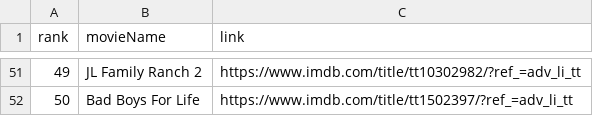
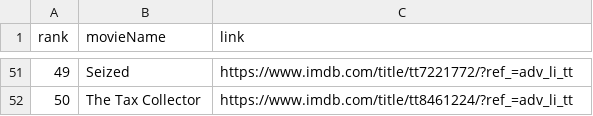
Before and after one commit to crazyuploader/IMDb_Top_50, a CSV file: Data/data.csv, drawn as a sheet; only a part is shown, gaps mark what is left out; the diff covers the shown part only.

```diff
--- a/Data/data.csv
+++ b/Data/data.csv
@@ -51,2 +51,2 @@ rank, movieName, link
-49, JL Family Ranch 2, https://www.imdb.com/title/tt10302982/?ref_=adv_li_tt
-50, Bad Boys For Life, https://www.imdb.com/title/tt1502397/?ref_=adv_li_tt
+49, Seized, https://www.imdb.com/title/tt7221772/?ref_=adv_li_tt
+50, The Tax Collector, https://www.imdb.com/title/tt8461224/?ref_=adv_li_tt
```
Also changed, not shown: 96 edited cells elsewhere in this file, Data/T200/data.csv, 3 other files.
